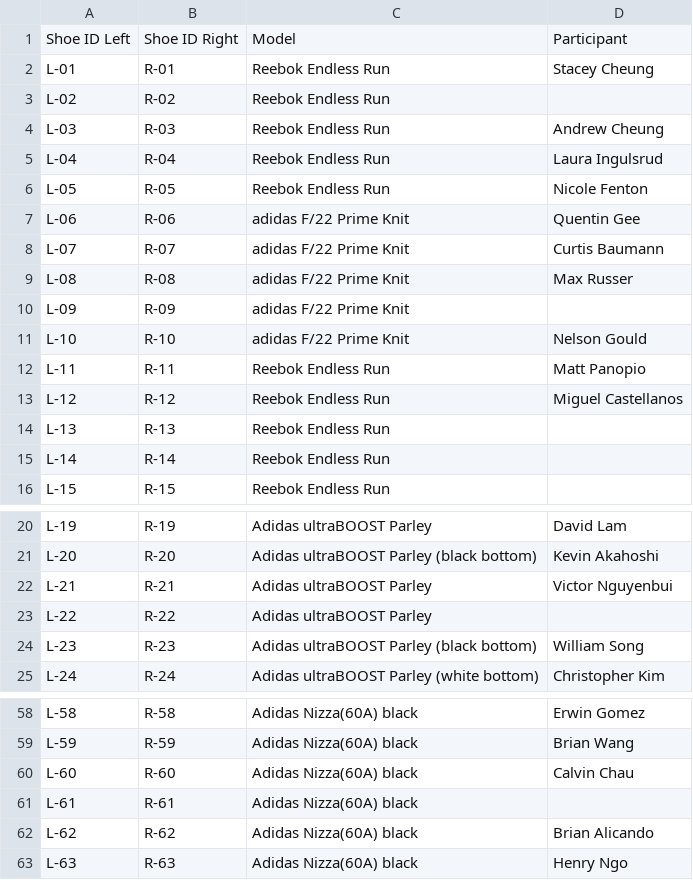
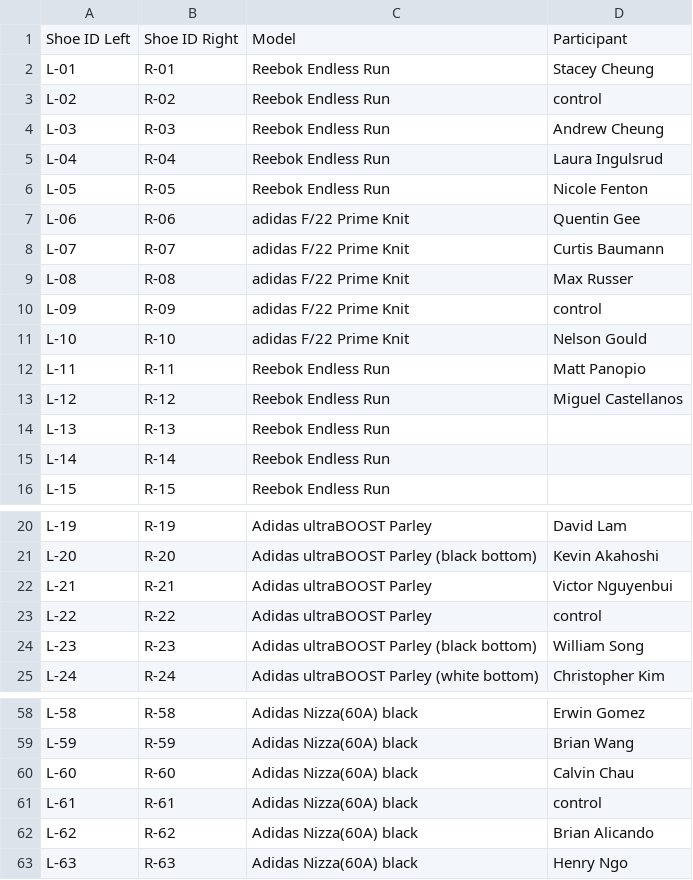
Before and after one commit to teresafukuda/blue-shoe, a CSV file: ShoeID_data_forR - 12_4 update.csv, drawn as a sheet; only a part is shown, gaps mark what is left out; the diff covers the shown part only.

```diff
--- a/ShoeID_data_forR - 12_4 update.csv
+++ b/ShoeID_data_forR - 12_4 update.csv
@@ -2,3 +2,3 @@ Shoe ID Left,Shoe ID Right,Model,Participant
 L-01,R-01,Reebok Endless Run,Stacey Cheung
-L-02,R-02,Reebok Endless Run,
+L-02,R-02,Reebok Endless Run,control
 L-03,R-03,Reebok Endless Run,Andrew Cheung
@@ -9,3 +9,3 @@ L-07,R-07,adidas F/22 Prime Knit,Curtis Baumann
 L-08,R-08,adidas F/22 Prime Knit,Max Russer
-L-09,R-09,adidas F/22 Prime Knit,
+L-09,R-09,adidas F/22 Prime Knit,control
 L-10,R-10,adidas F/22 Prime Knit,Nelson Gould
@@ -22,3 +22,3 @@ L-20,R-20,Adidas ultraBOOST Parley (black bottom),Kevin Akahoshi
 L-21,R-21,Adidas ultraBOOST Parley,Victor Nguyenbui
-L-22,R-22,Adidas ultraBOOST Parley,
+L-22,R-22,Adidas ultraBOOST Parley,control
 L-23,R-23,Adidas ultraBOOST Parley (black bottom),William Song
@@ -60,3 +60,3 @@ L-59,R-59,Adidas Nizza(60A) black,Brian Wang
 L-60,R-60,Adidas Nizza(60A) black,Calvin Chau
-L-61,R-61,Adidas Nizza(60A) black,
+L-61,R-61,Adidas Nizza(60A) black,control
 L-62,R-62,Adidas Nizza(60A) black,Brian Alicando
```
Also changed, not shown: 8 edited cells elsewhere in this file, 1 other file.
